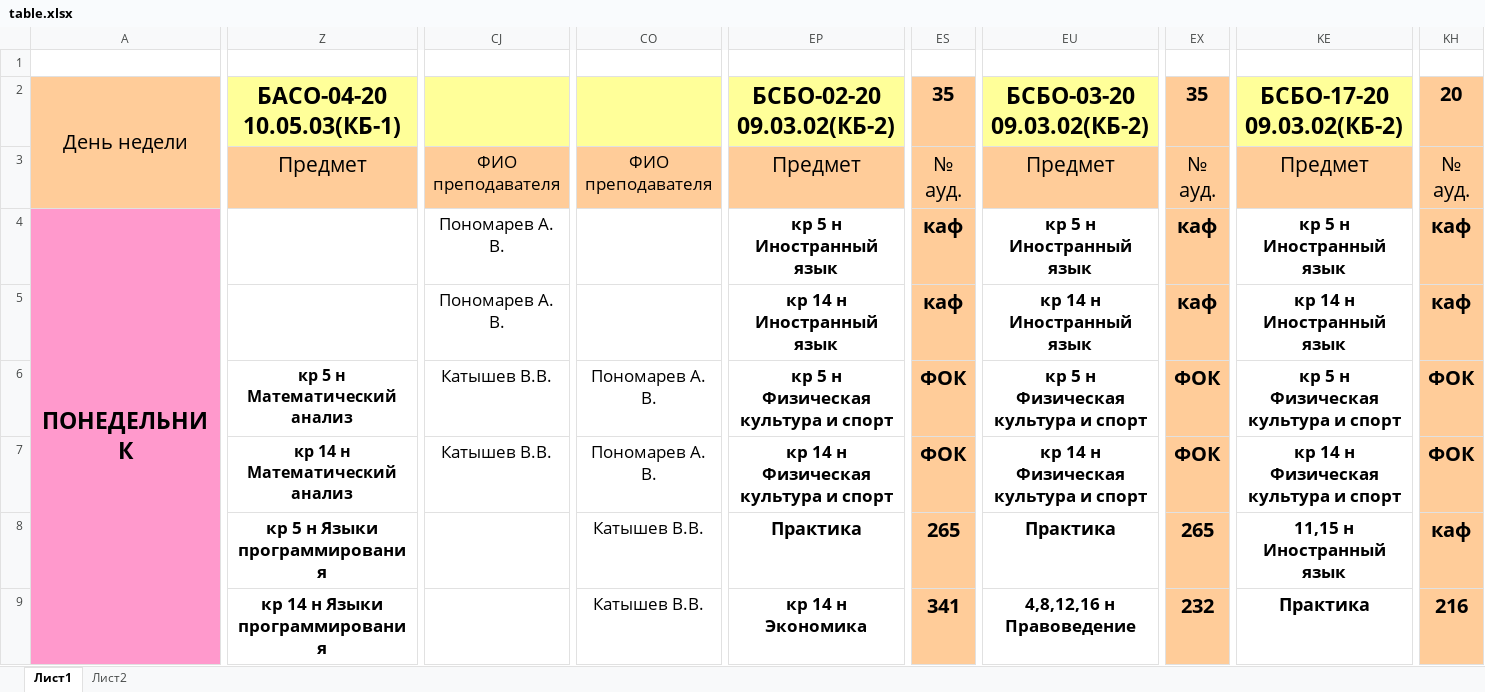
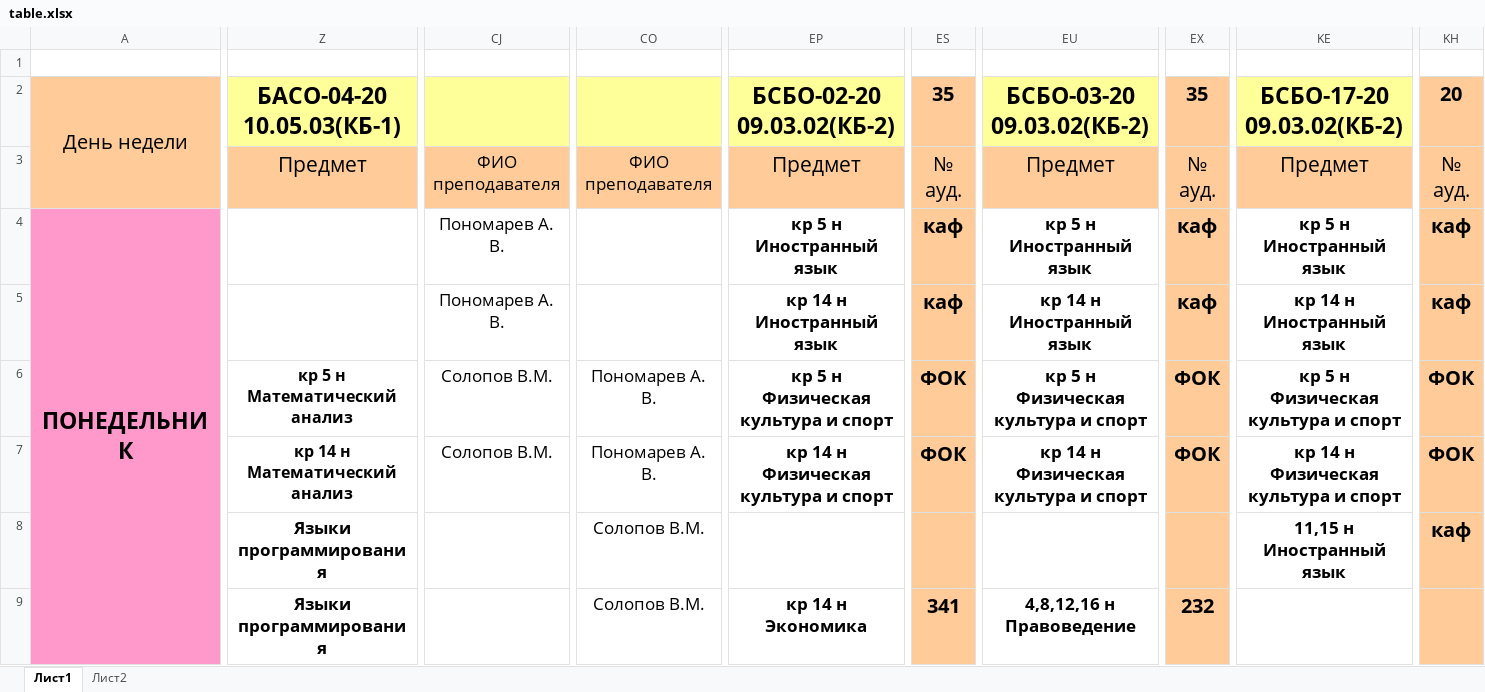
Before and after one commit to Miron2801/kbsp_vk_bot, an Excel workbook: timetables/table.xlsx, sheet Лист1, drawn as a sheet; only a part is shown, gaps mark what is left out; values as stored, in another font and other column widths than the file's, no borders; the diff covers the shown part only; the diff names each change by its address in the sheet, - before the commit and + after, or states it on an @@ line.

```diff
--- a/timetables/table.xlsx (sheet Лист1)
+++ b/timetables/table.xlsx (sheet Лист1)
-CJ6:CJ7: Катышев В.В.
+CJ6:CJ7: Солопов В.М.
-Z8: кр 5 н Языки программирования
+Z8: Языки программирования
-CO8:CO9: Катышев В.В.
+CO8:CO9: Солопов В.М.
-EP8: Практика
+EP8: (empty)
-ES8: 265
+ES8: (empty)
-EU8: Практика
+EU8: (empty)
-EX8: 265
+EX8: (empty)
-Z9: кр 14 н Языки программирования
+Z9: Языки программирования
-KE9: Практика
+KE9: (empty)
-KH9: 216
+KH9: (empty)
```
Also changed, not shown: 109 edited cells and cell formats elsewhere in this sheet, 13 other files.
